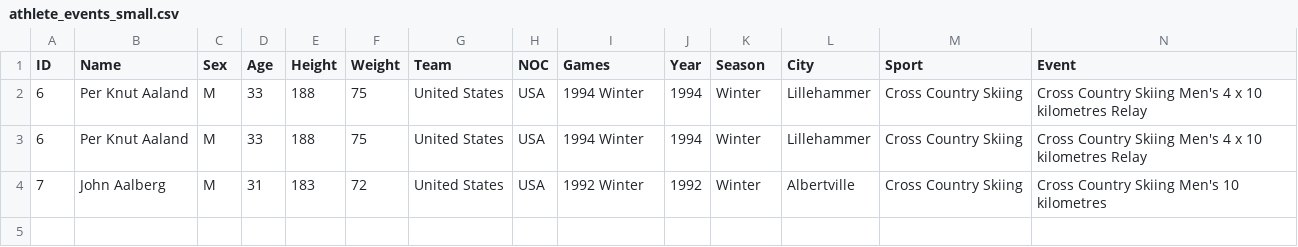
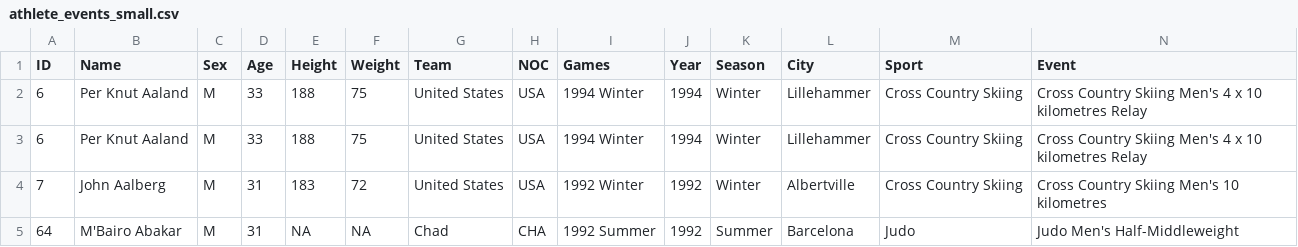
Before and after one commit to prototype2010/olympiad_ruby, a CSV file: athlete_events_small.csv, drawn as a sheet; only a part is shown; rows hold the shown columns only; the diff names each change by its address in the sheet, - before the commit and + after, or states it on an @@ line.

```diff
--- a/athlete_events_small.csv
+++ b/athlete_events_small.csv
+row 5: 64 | M'Bairo Abakar | M | 31 | NA | NA | Chad | CHA | 1992 Summer | 1992 | Summer | Barcelona | Judo | Judo Men's Half-Middleweight
```
Also changed, not shown: 7 other files.
